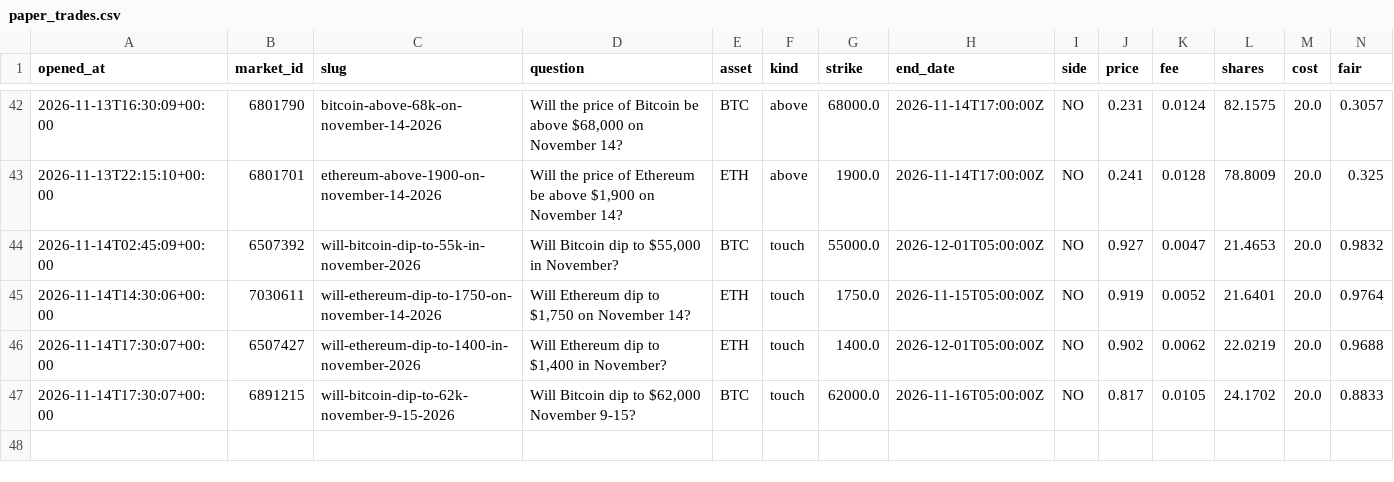
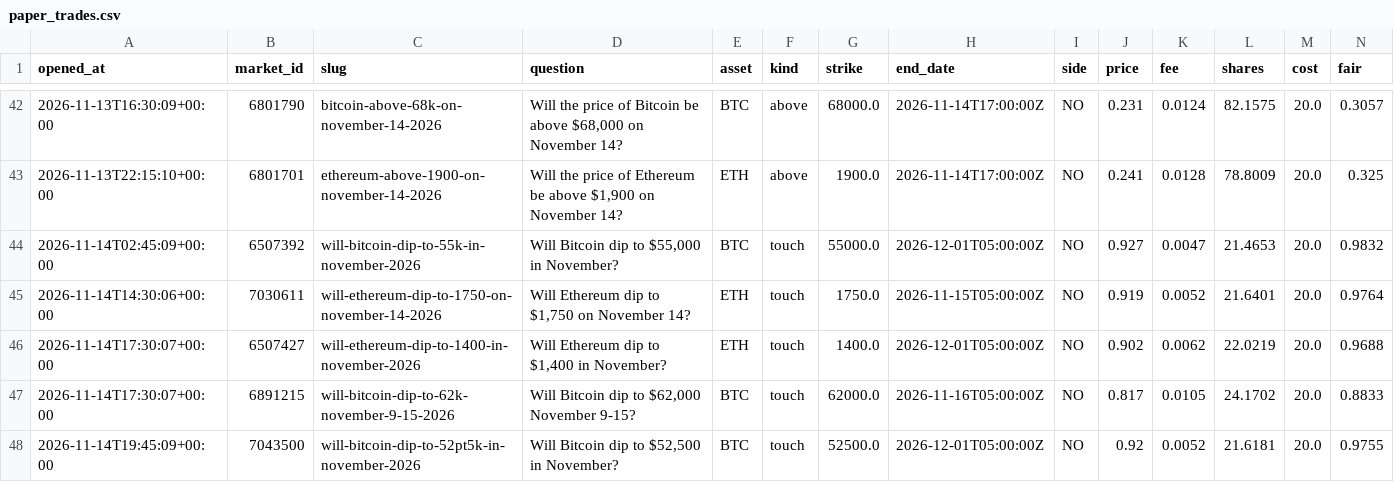
Before and after one commit to Chum1286/polymarket-paper-bot., a CSV file: data_atm/paper_trades.csv, drawn as a sheet; only a part is shown, gaps mark what is left out; rows hold the shown columns only; the diff names each change by its address in the sheet, - before the commit and + after, or states it on an @@ line.

Commit message:
paper bot run 2026-11-14T19:45Z

```diff
--- a/data_atm/paper_trades.csv
+++ b/data_atm/paper_trades.csv
+row 48: 2026-11-14T19:45:09+00:00 | 7043500 | will-bitcoin-dip-to-52pt5k-in-november-2026 | Will Bitcoin dip to $52,500 in November? | BTC | touch | 52500.0 | 2026-12-01T05:00:00Z | NO | 0.92 | 0.0052 | 21.6181 | 20.0 | 0.9755
```
Also changed, not shown: 2 other files.
